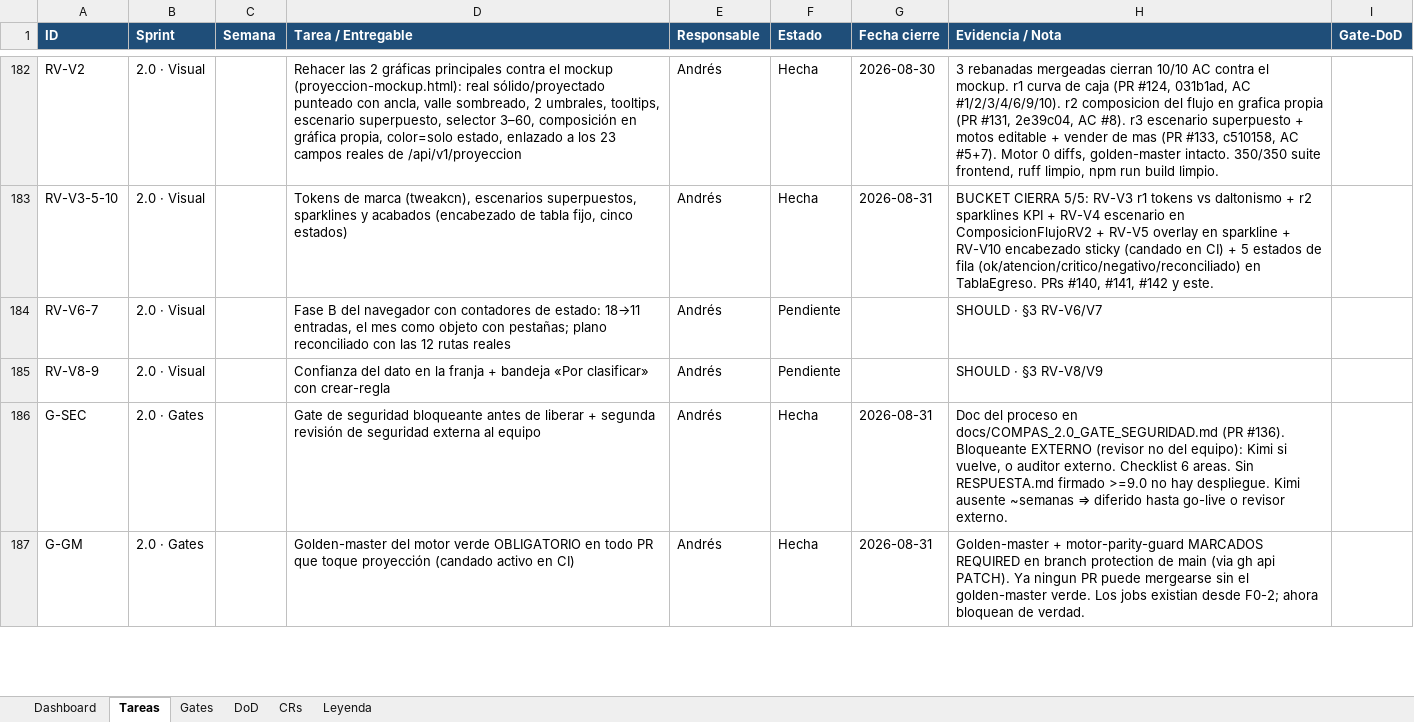
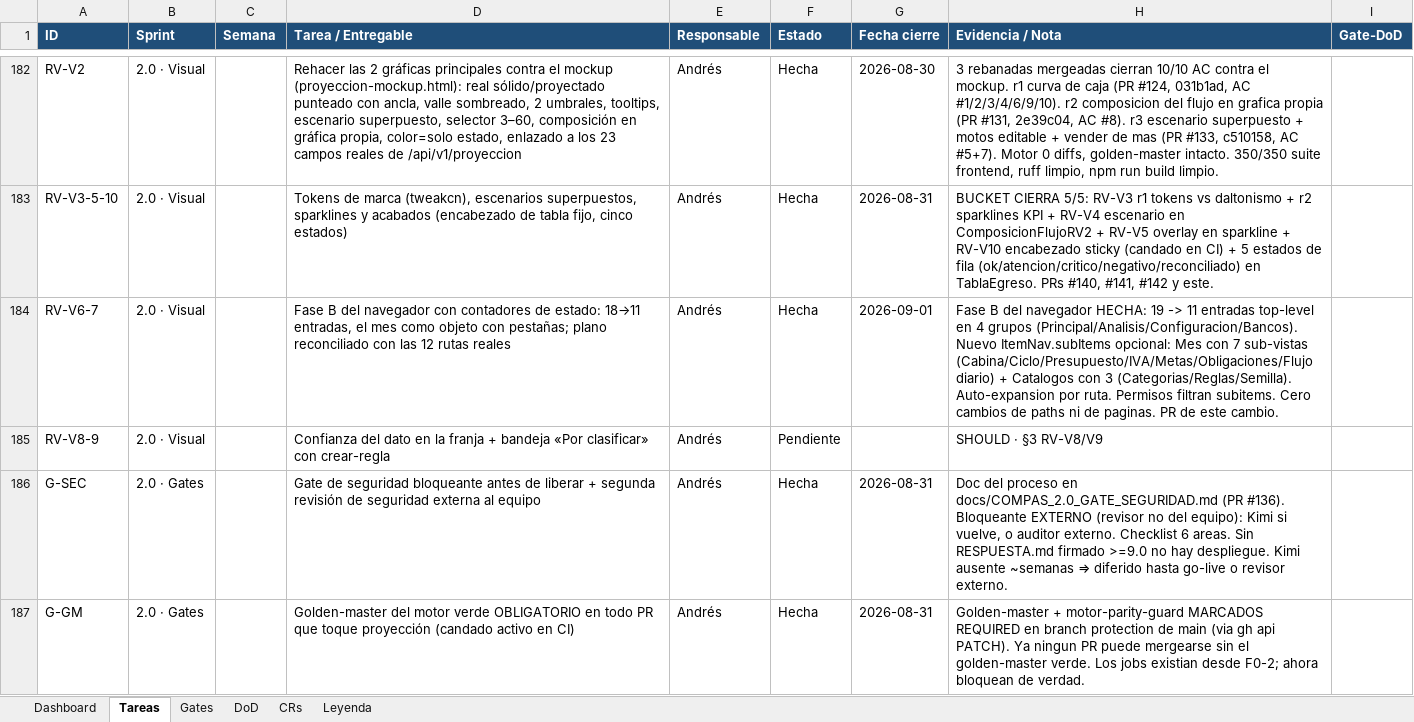
Before and after one commit to RoddosColombia/compas, an Excel workbook: docs/COMPAS_Control_Desarrollo.xlsx, sheet Tareas, drawn as a sheet; only a part is shown, gaps mark what is left out; values as stored, in another font and other column widths than the file's, no borders; the diff names each change by its address in the sheet, - before the commit and + after, or states it on an @@ line.

```diff
--- a/docs/COMPAS_Control_Desarrollo.xlsx (sheet Tareas)
+++ b/docs/COMPAS_Control_Desarrollo.xlsx (sheet Tareas)
-F184 (Estado): Pendiente
+F184 (Estado): Hecha
-G184 (Fecha cierre): (empty)
+G184 (Fecha cierre): 2026-09-01
-H184 (Evidencia / Nota): SHOULD · §3 RV-V6/V7
+H184 (Evidencia / Nota): Fase B del navegador HECHA: 19 -> 11 entradas top-level en 4 grupos (Principal/Analisis/Configuracion/Bancos). Nuevo ItemNav.subItems opcional: Mes con 7 sub-vistas (Cabina/Ciclo/Presupuesto/IVA/Metas/Obligaciones/Flujo diario) + Catalogos con 3 (Categorias/Reglas/Semilla). Auto-expansion por ruta. Permisos filtran subitems. Cero cambios de paths ni de paginas. PR de este cambio.
```
Also changed, not shown: 4 other files.
